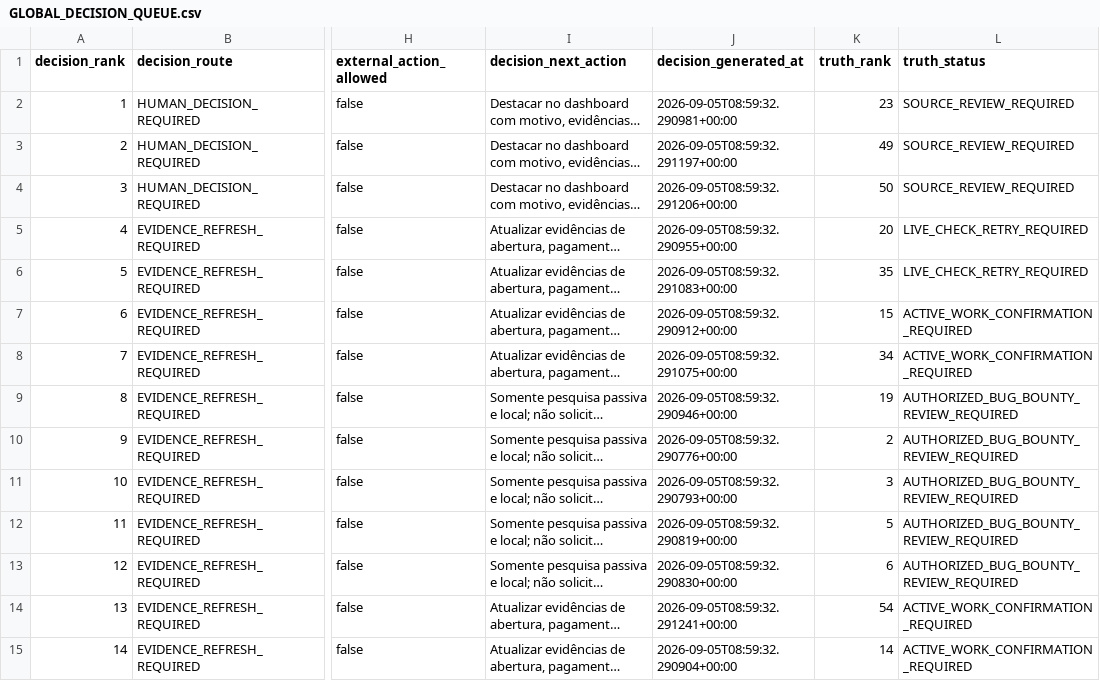
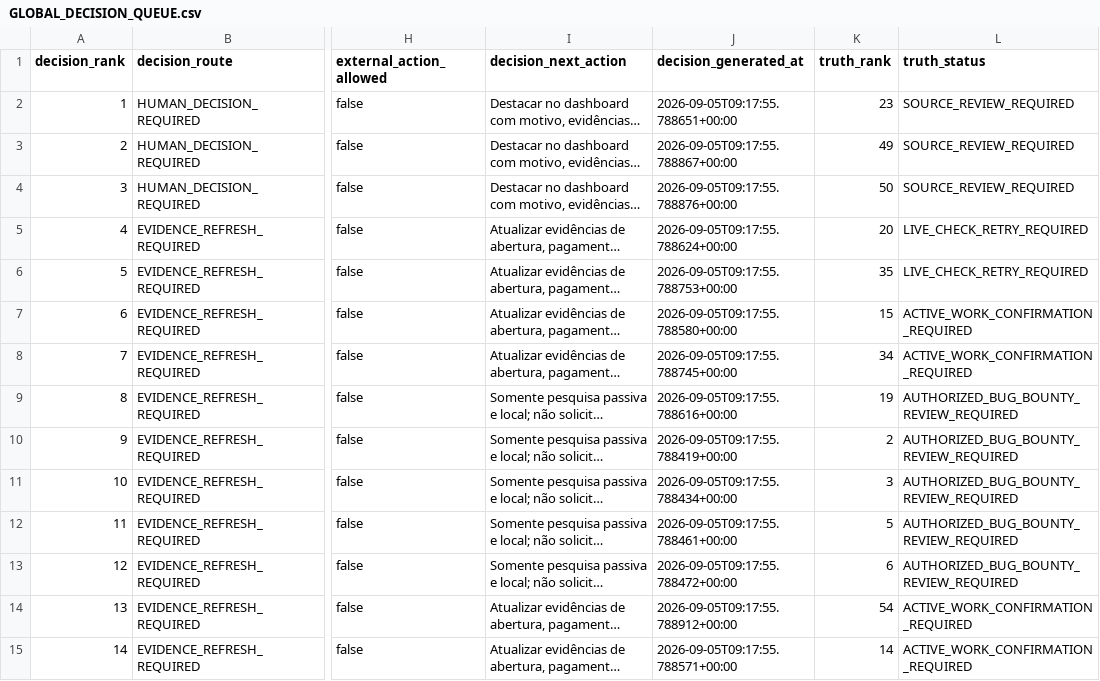
Before and after one commit to ainetwork-global/AI-Network-Lab-Brain, a CSV file: 01_GLOBAL_REVENUE_BRAIN/04_OPPORTUNITIES/GLOBAL_DECISION_QUEUE.csv, drawn as a sheet; only a part is shown, gaps mark what is left out; long unchanged cells end in …; the diff covers the shown part only; the diff names each change by its address in the sheet, - before the commit and + after, or states it on an @@ line.

```diff
--- a/01_GLOBAL_REVENUE_BRAIN/04_OPPORTUNITIES/GLOBAL_DECISION_QUEUE.csv
+++ b/01_GLOBAL_REVENUE_BRAIN/04_OPPORTUNITIES/GLOBAL_DECISION_QUEUE.csv
-J2 (decision_generated_at): 2026-09-05T08:59:32.290981+00:00
+J2 (decision_generated_at): 2026-09-05T09:17:55.788651+00:00
-J3 (decision_generated_at): 2026-09-05T08:59:32.291197+00:00
+J3 (decision_generated_at): 2026-09-05T09:17:55.788867+00:00
-J4 (decision_generated_at): 2026-09-05T08:59:32.291206+00:00
+J4 (decision_generated_at): 2026-09-05T09:17:55.788876+00:00
-J5 (decision_generated_at): 2026-09-05T08:59:32.290955+00:00
+J5 (decision_generated_at): 2026-09-05T09:17:55.788624+00:00
-J6 (decision_generated_at): 2026-09-05T08:59:32.291083+00:00
+J6 (decision_generated_at): 2026-09-05T09:17:55.788753+00:00
-J7 (decision_generated_at): 2026-09-05T08:59:32.290912+00:00
+J7 (decision_generated_at): 2026-09-05T09:17:55.788580+00:00
-J8 (decision_generated_at): 2026-09-05T08:59:32.291075+00:00
+J8 (decision_generated_at): 2026-09-05T09:17:55.788745+00:00
-J9 (decision_generated_at): 2026-09-05T08:59:32.290946+00:00
+J9 (decision_generated_at): 2026-09-05T09:17:55.788616+00:00
-J10 (decision_generated_at): 2026-09-05T08:59:32.290776+00:00
+J10 (decision_generated_at): 2026-09-05T09:17:55.788419+00:00
-J11 (decision_generated_at): 2026-09-05T08:59:32.290793+00:00
+J11 (decision_generated_at): 2026-09-05T09:17:55.788434+00:00
-J12 (decision_generated_at): 2026-09-05T08:59:32.290819+00:00
+J12 (decision_generated_at): 2026-09-05T09:17:55.788461+00:00
-J13 (decision_generated_at): 2026-09-05T08:59:32.290830+00:00
+J13 (decision_generated_at): 2026-09-05T09:17:55.788472+00:00
-J14 (decision_generated_at): 2026-09-05T08:59:32.291241+00:00
+J14 (decision_generated_at): 2026-09-05T09:17:55.788912+00:00
-J15 (decision_generated_at): 2026-09-05T08:59:32.290904+00:00
+J15 (decision_generated_at): 2026-09-05T09:17:55.788571+00:00
```
Also changed, not shown: 44 edited cells elsewhere in this file, 01_GLOBAL_REVENUE_BRAIN/04_OPPORTUNITIES/HUMAN_LOGIN_HANDOFF_QUEUE.csv, 01_GLOBAL_REVENUE_BRAIN/04_OPPORTUNITIES/devpost_hackathons.csv, 23 other files.
